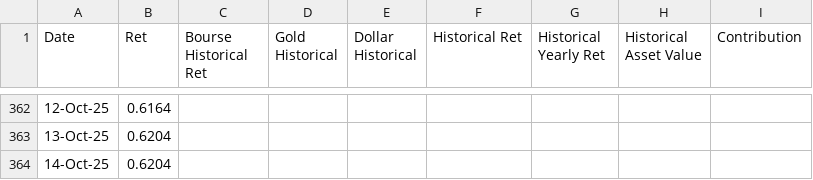
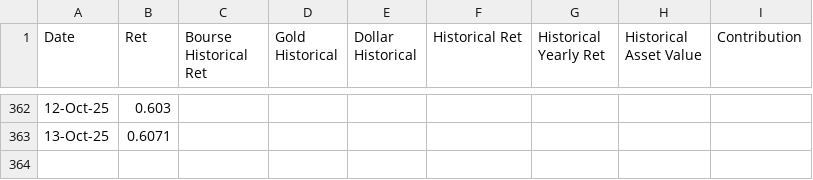
Before and after one commit to sajadnamati/client_portal, a CSV file: static/PYousefpoor.csv, drawn as a sheet; only a part is shown, gaps mark what is left out; the diff covers the shown part only.

```diff
--- a/static/PYousefpoor.csv
+++ b/static/PYousefpoor.csv
@@ -362,3 +362,2 @@ Date,Ret,Bourse Historical Ret,Gold Historical,Dollar Historical,Historical Ret,
-12-Oct-25,0.6164,,,,,,,
-13-Oct-25,0.6204,,,,,,,
-14-Oct-25,0.6204,,,,,,,
+12-Oct-25,0.603,,,,,,,
+13-Oct-25,0.6071,,,,,,,
```
Also changed, not shown: 71 edited cells elsewhere in this file, static/A_Salim.csv, static/MGolestani.csv, 6 other files.
